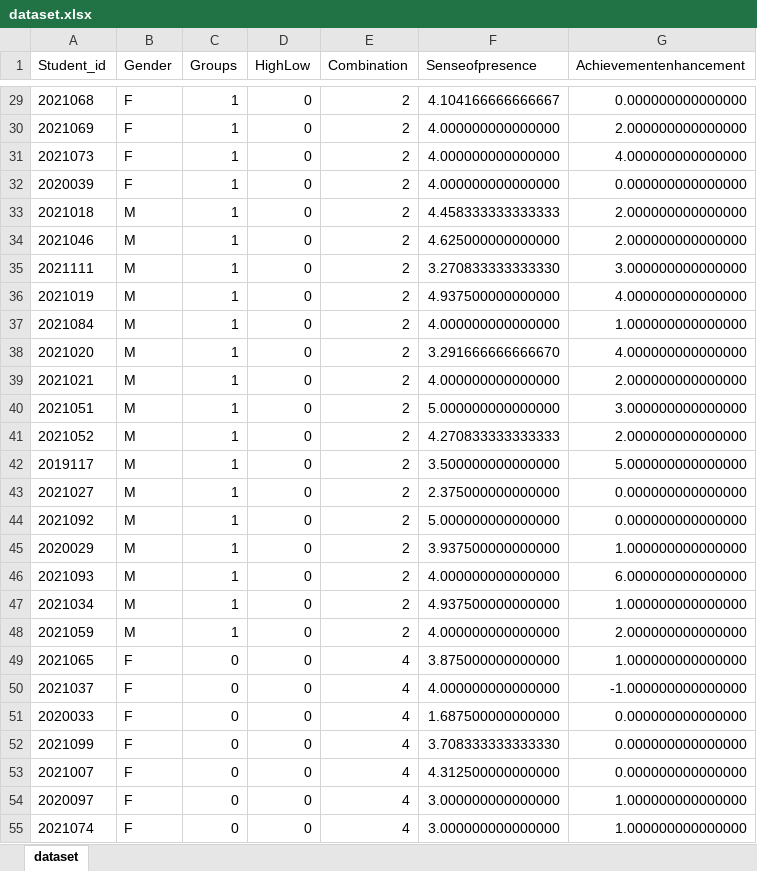
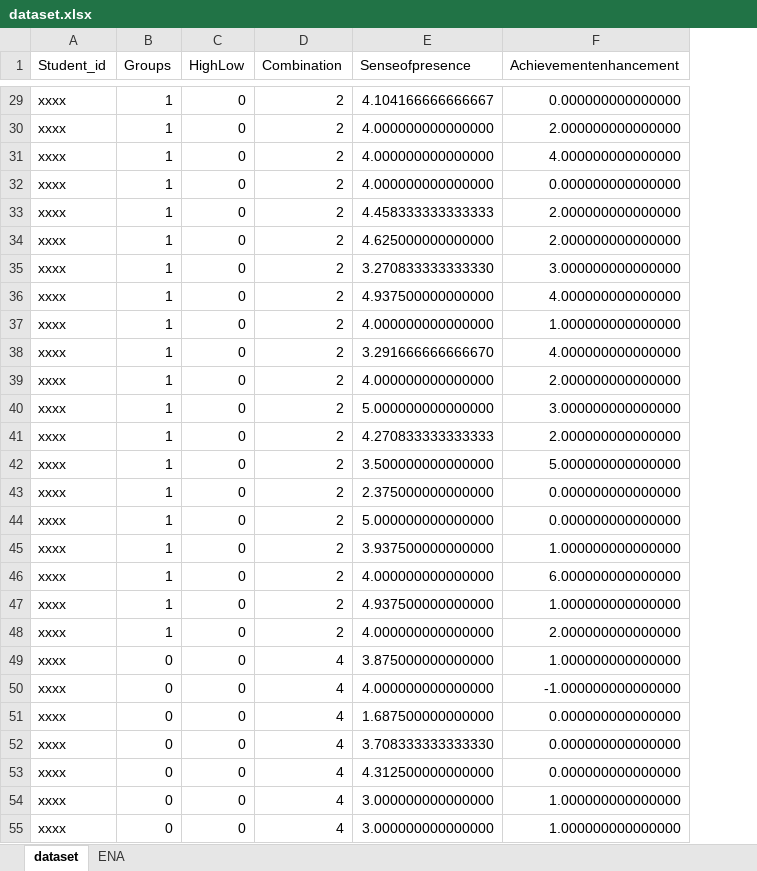
Before and after one commit to Yuting-academic/ijhci-datasets, an Excel workbook: dataset.xlsx, sheet dataset, drawn as a sheet; only a part is shown, gaps mark what is left out; values as stored, in another font and other column widths than the file's, no borders; the diff covers the shown part only; the diff names each change by its address in the sheet, - before the commit and + after, or states it on an @@ line.

```diff
--- a/dataset.xlsx (sheet dataset)
+++ b/dataset.xlsx (sheet dataset)
+sheet tab: ENA
-column B (Gender), rows 29-55: F | F | F | F | M | M | M | M | M | M | M | M | M | M | M | M | M | M | M | M | F | F | F | F | F | F | F
-A29 (Student_id): 2021068
+A29 (Student_id): xxxx
-A30 (Student_id): 2021069
+A30 (Student_id): xxxx
-A31 (Student_id): 2021073
+A31 (Student_id): xxxx
-A32 (Student_id): 2020039
+A32 (Student_id): xxxx
-A33 (Student_id): 2021018
+A33 (Student_id): xxxx
-A34 (Student_id): 2021046
+A34 (Student_id): xxxx
-A35 (Student_id): 2021111
+A35 (Student_id): xxxx
-A36 (Student_id): 2021019
+A36 (Student_id): xxxx
-A37 (Student_id): 2021084
+A37 (Student_id): xxxx
-A38 (Student_id): 2021020
+A38 (Student_id): xxxx
-A39 (Student_id): 2021021
+A39 (Student_id): xxxx
-A40 (Student_id): 2021051
+A40 (Student_id): xxxx
-A41 (Student_id): 2021052
+A41 (Student_id): xxxx
-A42 (Student_id): 2019117
+A42 (Student_id): xxxx
-A43 (Student_id): 2021027
+A43 (Student_id): xxxx
-A44 (Student_id): 2021092
+A44 (Student_id): xxxx
-A45 (Student_id): 2020029
+A45 (Student_id): xxxx
-A46 (Student_id): 2021093
+A46 (Student_id): xxxx
-A47 (Student_id): 2021034
+A47 (Student_id): xxxx
-A48 (Student_id): 2021059
+A48 (Student_id): xxxx
-A49 (Student_id): 2021065
+A49 (Student_id): xxxx
-A50 (Student_id): 2021037
+A50 (Student_id): xxxx
-A51 (Student_id): 2020033
+A51 (Student_id): xxxx
-A52 (Student_id): 2021099
+A52 (Student_id): xxxx
-A53 (Student_id): 2021007
+A53 (Student_id): xxxx
-A54 (Student_id): 2020097
+A54 (Student_id): xxxx
-A55 (Student_id): 2021074
+A55 (Student_id): xxxx
```
Also changed, not shown: 63 edited cells elsewhere in this sheet.
